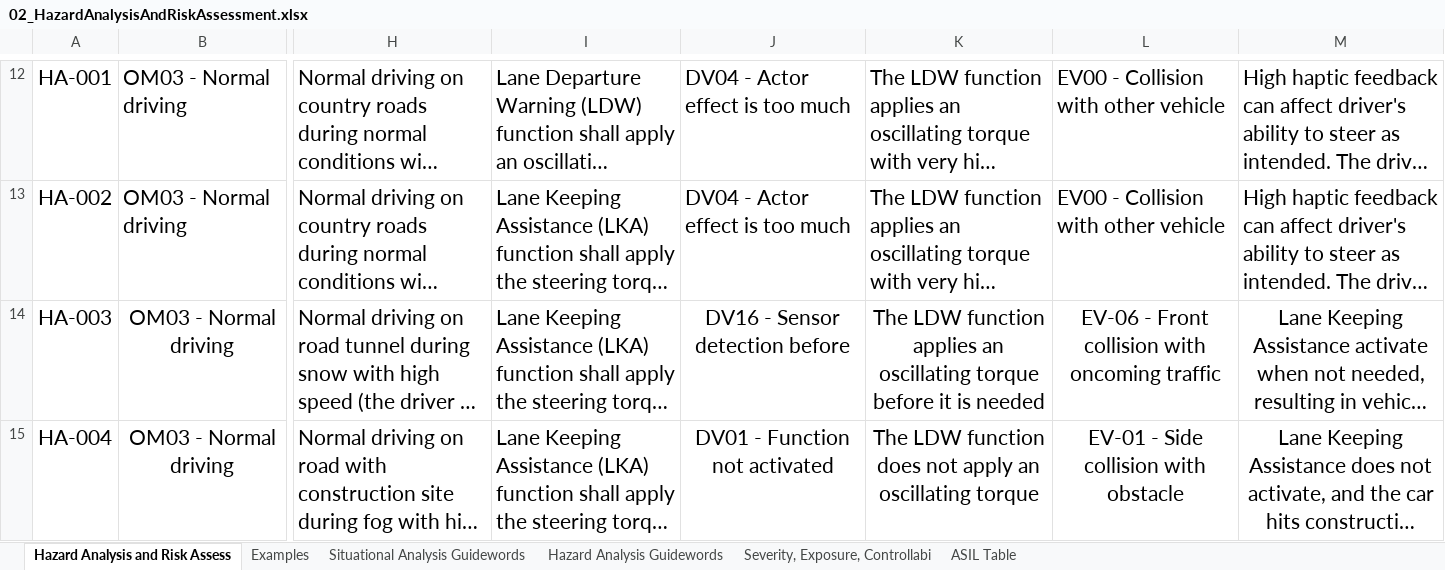
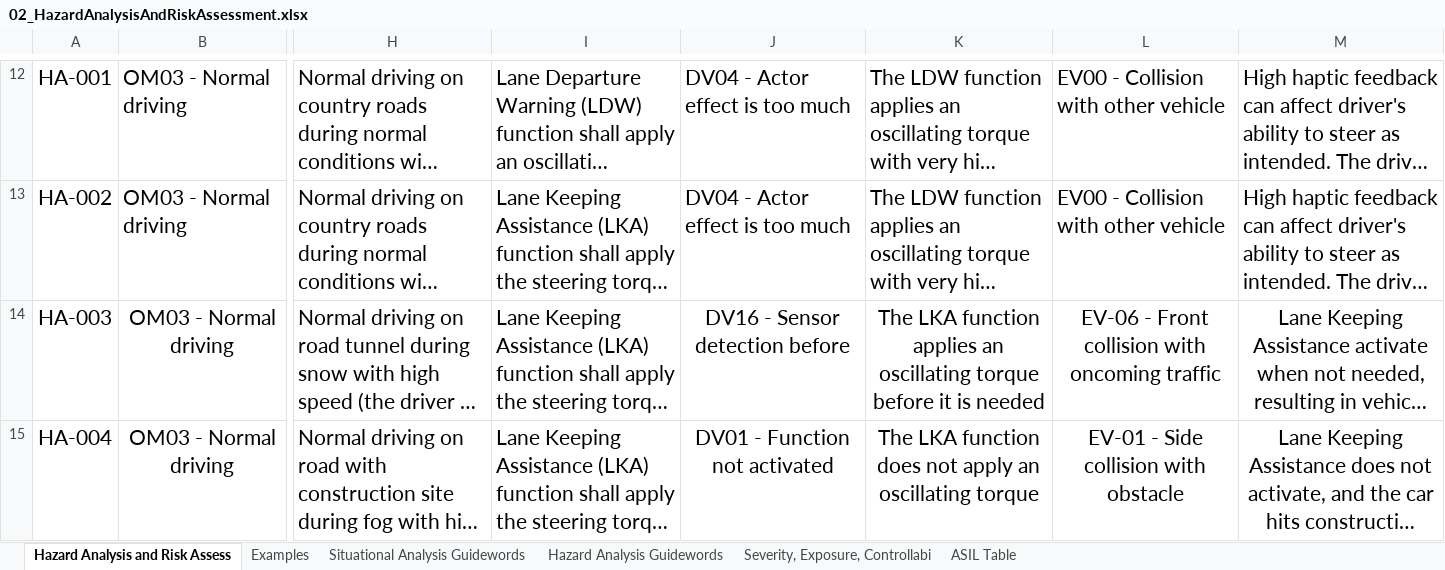
Before and after one commit to HenryDev/CarND-Functional-Safety-Project, an Excel workbook: 02_HazardAnalysisAndRiskAssessment.xlsx, sheet Hazard Analysis and Risk Assess, drawn as a sheet; only a part is shown, gaps mark what is left out; long unchanged cells end in …; values as stored, in another font and other column widths than the file's, no borders; the diff names each change by its address in the sheet, - before the commit and + after, or states it on an @@ line.

Commit message:
Functional Safety Concept take 2

```diff
--- a/02_HazardAnalysisAndRiskAssessment.xlsx (sheet Hazard Analysis and Risk Assess)
+++ b/02_HazardAnalysisAndRiskAssessment.xlsx (sheet Hazard Analysis and Risk Assess)
-K14: The LDW function applies…
+K14: The LKA function applies…
-K15: The LDW function does…
+K15: The LKA function does…
```
Also changed, not shown: 2 other files.
